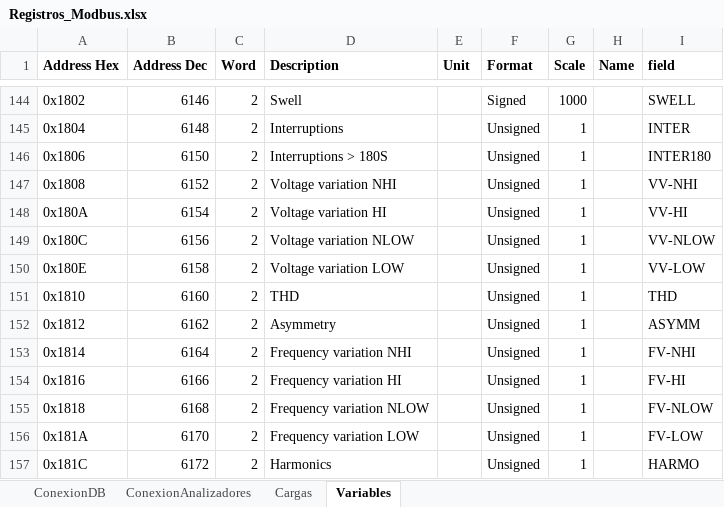
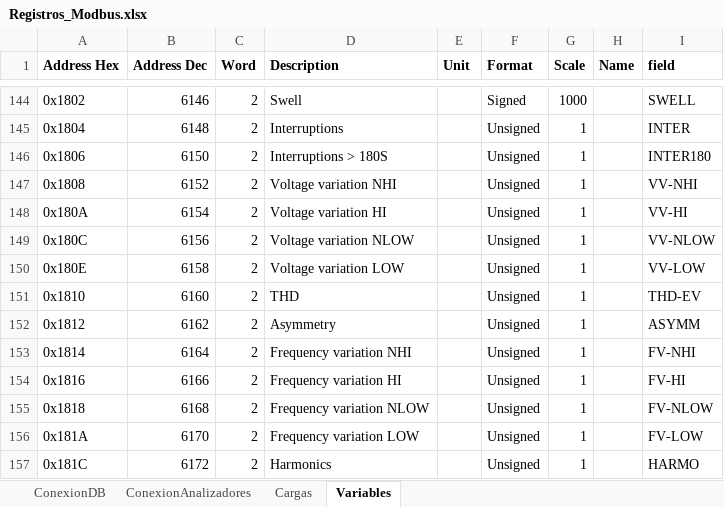
Before and after one commit to andeusse/project-cali, an Excel workbook: collector/Registros_Modbus.xlsx, sheet Variables, drawn as a sheet; only a part is shown, gaps mark what is left out; values as stored, in another font and other column widths than the file's, no borders; the diff names each change by its address in the sheet, - before the commit and + after, or states it on an @@ line.

Commit message:
Update Registros_Modbus.xlsx

```diff
--- a/collector/Registros_Modbus.xlsx (sheet Variables)
+++ b/collector/Registros_Modbus.xlsx (sheet Variables)
-I151 (field): THD
+I151 (field): THD-EV
```
